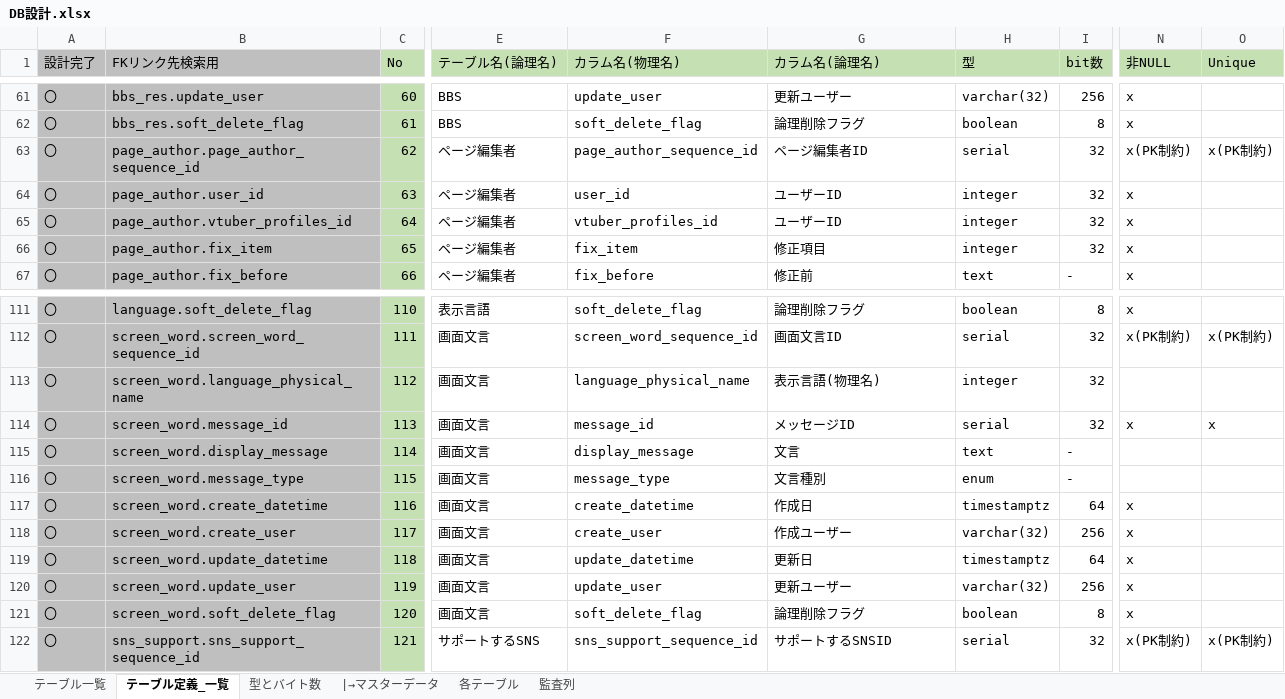
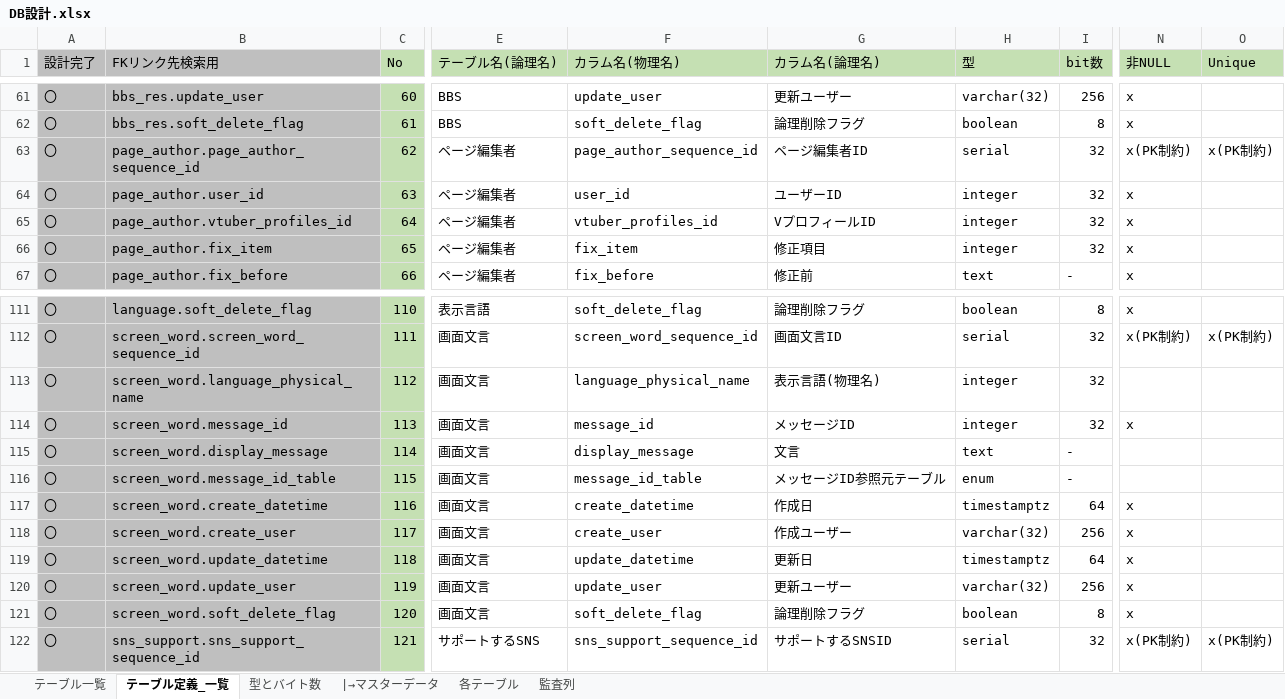
Before and after one commit to Soranoana/VtuberMeikan, an Excel workbook: .design/DB/DB設計.xlsx, sheet テーブル定義_一覧, drawn as a sheet; only a part is shown, gaps mark what is left out; values as stored, in another font and other column widths than the file's, no borders; the diff names each change by its address in the sheet, - before the commit and + after, or states it on an @@ line.

```diff
--- a/.design/DB/DB設計.xlsx (sheet テーブル定義_一覧)
+++ b/.design/DB/DB設計.xlsx (sheet テーブル定義_一覧)
-G65 (カラム名(論理名)): ユーザーID
+G65 (カラム名(論理名)): VプロフィールID
-H114 (型): serial
+H114 (型): integer
-O114 (Unique): x
+O114 (Unique): (empty)
-B116 (FKリンク先検索用): screen_word.message_type
+B116 (FKリンク先検索用): screen_word.message_id_table
-F116 (カラム名(物理名)): message_type
+F116 (カラム名(物理名)): message_id_table
-G116 (カラム名(論理名)): 文言種別
+G116 (カラム名(論理名)): メッセージID参照元テーブル
```
Also changed, not shown: sheet テーブル一覧, sheet 各テーブル, formulas that keep their value, 8 other files.
